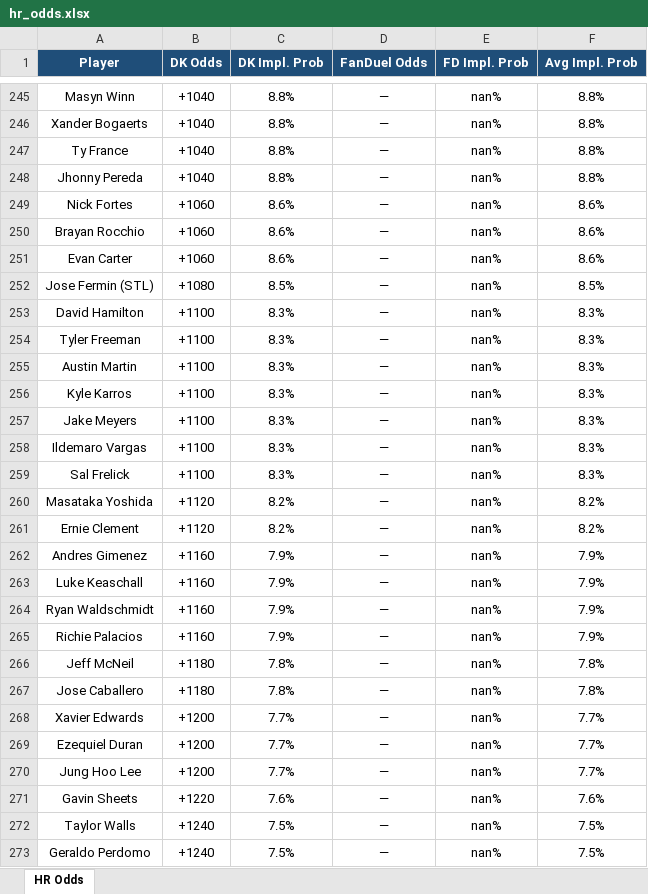
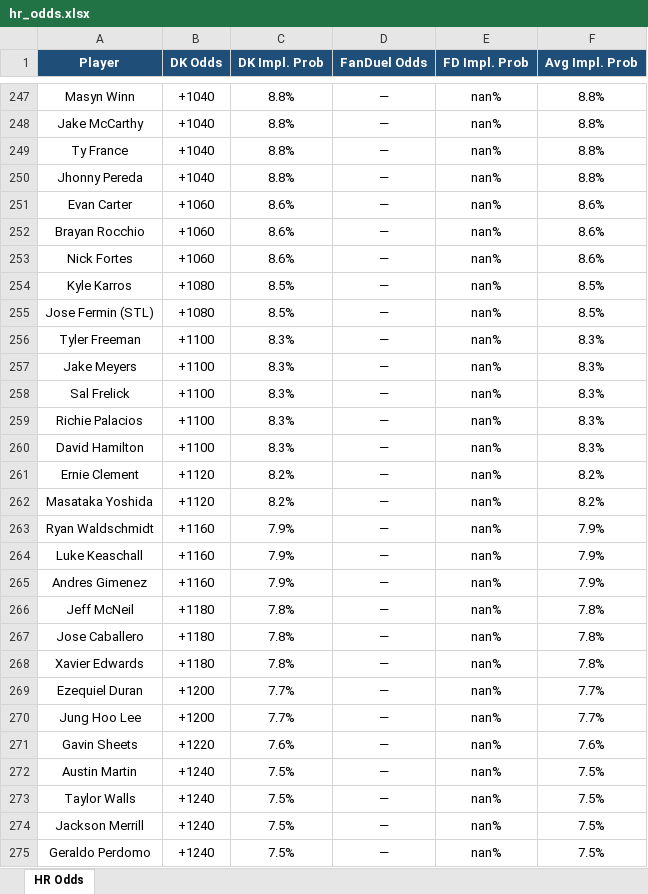
Before and after one commit to kornbergercharles-prog/HR-Odds-Scraper, an Excel workbook: hr_odds.xlsx, sheet HR Odds, drawn as a sheet; only a part is shown, gaps mark what is left out; values as stored, in another font and other column widths than the file's, no borders; removed rows and columns are numbered as before the commit, all else as after; the diff covers the shown part only; the diff names each change by its address in the sheet, - before the commit and + after, or states it on an @@ line.

```diff
--- a/hr_odds.xlsx (sheet HR Odds)
+++ b/hr_odds.xlsx (sheet HR Odds)
-A248 (Player): Xander Bogaerts
+A248 (Player): Jake McCarthy
@@ row 250 moved to row 252: Brayan Rocchio @@
+row 254: Kyle Karros | +1080 | 8.5% | — | nan% | 8.5%
@@ row 254 moved to row 256: Tyler Freeman @@
@@ row 259 moved to row 258: Sal Frelick @@
+row 259: Richie Palacios | +1100 | 8.3% | — | nan% | 8.3%
-row 255: Austin Martin | +1100 | 8.3% | — | nan% | 8.3%
-row 256: Kyle Karros | +1100 | 8.3% | — | nan% | 8.3%
-row 258: Ildemaro Vargas | +1100 | 8.3% | — | nan% | 8.3%
@@ row 264 moved to row 263: Ryan Waldschmidt @@
@@ row 263 moved to row 264: Luke Keaschall @@
-row 265: Richie Palacios | +1160 | 7.9% | — | nan% | 7.9%
-B268 (DK Odds): +1200
+B268 (DK Odds): +1180
-C268 (DK Impl. Prob): 7.7%
+C268 (DK Impl. Prob): 7.8%
-F268 (Avg Impl. Prob): 7.7%
+F268 (Avg Impl. Prob): 7.8%
+row 272: Austin Martin | +1240 | 7.5% | — | nan% | 7.5%
```
Also changed, not shown: 30 added rows, 29 removed rows, 29 moved rows, 26 edited cells and cell formats elsewhere in this sheet, 2 other files.
